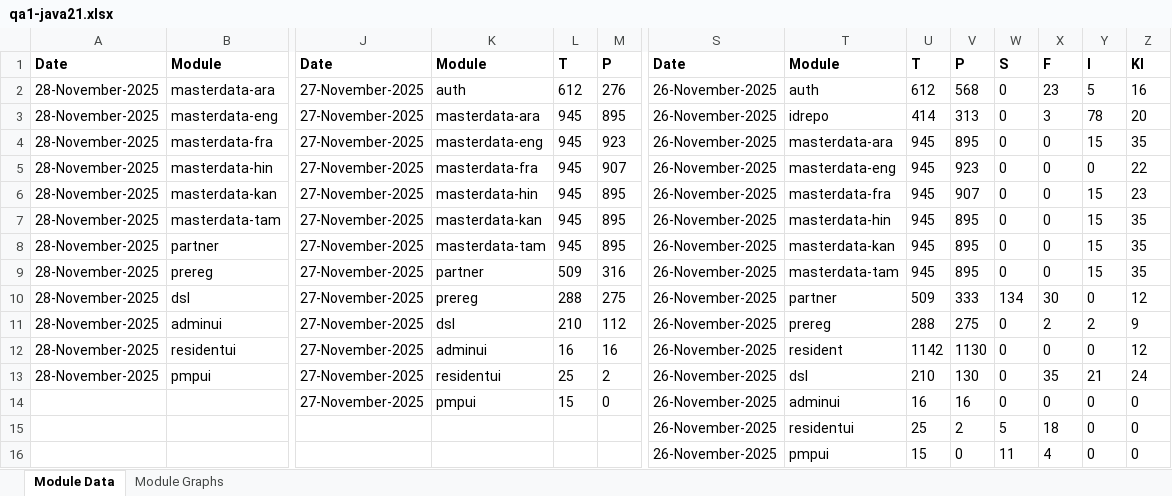
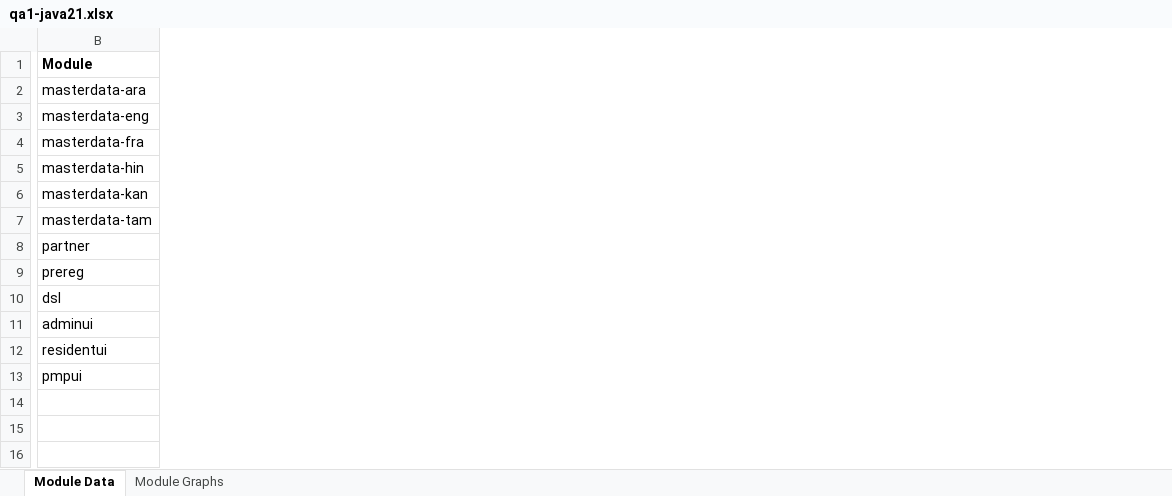
Before and after one commit to mosip/test-management, an Excel workbook: minio-report-tracker/xlxs/qa1-java21.xlsx, sheet Module Data, drawn as a sheet; only a part is shown, gaps mark what is left out; values as stored, in another font and other column widths than the file's, no borders; removed rows and columns are numbered as before the commit, all else as after; rows hold the shown columns only; the diff covers the shown part only; the diff names each change by its address in the sheet, - before the commit and + after, or states it on an @@ line.

```diff
--- a/minio-report-tracker/xlxs/qa1-java21.xlsx (sheet Module Data)
+++ b/minio-report-tracker/xlxs/qa1-java21.xlsx (sheet Module Data)
-column A, rows 1-13: Date | 28-November-2025 | 28-November-2025 | 28-November-2025 | 28-November-2025 | 28-November-2025 | 28-November-2025 | 28-November-2025 | 28-November-2025 | 28-November-2025 | 28-November-2025 | 28-November-2025 | 28-November-2025
-column J, rows 1-13: Date | 27-November-2025 | 27-November-2025 | 27-November-2025 | 27-November-2025 | 27-November-2025 | 27-November-2025 | 27-November-2025 | 27-November-2025 | 27-November-2025 | 27-November-2025 | 27-November-2025 | 27-November-2025
-column K, rows 1-13: Module | auth | masterdata-ara | masterdata-eng | masterdata-fra | masterdata-hin | masterdata-kan | masterdata-tam | partner | prereg | dsl | adminui | residentui
-column L, rows 1-13: T | 612 | 945 | 945 | 945 | 945 | 945 | 945 | 509 | 288 | 210 | 16 | 25
-column M, rows 1-13: P | 276 | 895 | 923 | 907 | 895 | 895 | 895 | 316 | 275 | 112 | 16 | 2
-column S, rows 1-13: Date | 26-November-2025 | 26-November-2025 | 26-November-2025 | 26-November-2025 | 26-November-2025 | 26-November-2025 | 26-November-2025 | 26-November-2025 | 26-November-2025 | 26-November-2025 | 26-November-2025 | 26-November-2025
-column T, rows 1-13: Module | auth | idrepo | masterdata-ara | masterdata-eng | masterdata-fra | masterdata-hin | masterdata-kan | masterdata-tam | partner | prereg | resident | dsl
-column U, rows 1-13: T | 612 | 414 | 945 | 945 | 945 | 945 | 945 | 945 | 509 | 288 | 1142 | 210
-column V, rows 1-13: P | 568 | 313 | 895 | 923 | 907 | 895 | 895 | 895 | 333 | 275 | 1130 | 130
-column W, rows 1-13: S | 0 | 0 | 0 | 0 | 0 | 0 | 0 | 0 | 134 | 0 | 0 | 0
-column X, rows 1-13: F | 23 | 3 | 0 | 0 | 0 | 0 | 0 | 0 | 30 | 2 | 0 | 35
-column Y, rows 1-13: I | 5 | 78 | 15 | 0 | 15 | 15 | 15 | 15 | 0 | 2 | 0 | 21
-column Z, rows 1-13: KI | 16 | 20 | 35 | 22 | 23 | 35 | 35 | 35 | 12 | 9 | 12 | 24
-row 14:  |  | 27-November-2025 | pmpui | 15 | 0 | 26-November-2025 | adminui | 16 | 16 | 0 | 0 | 0 | 0
-row 15:  |  |  |  |  |  | 26-November-2025 | residentui | 25 | 2 | 5 | 18 | 0 | 0
-row 16:  |  |  |  |  |  | 26-November-2025 | pmpui | 15 | 0 | 11 | 4 | 0 | 0
```
Also changed, not shown: 2 added columns, 7 removed columns and 2 edited cells elsewhere in this sheet, charts or pictures, minio-report-tracker/xlxs/cellbox21.xlsx, minio-report-tracker/xlxs/collab.xlsx, 9 other files.
